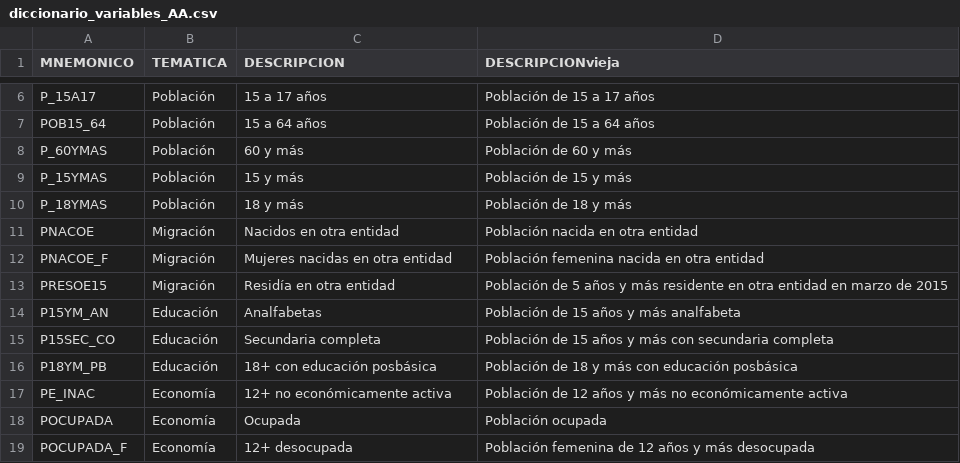
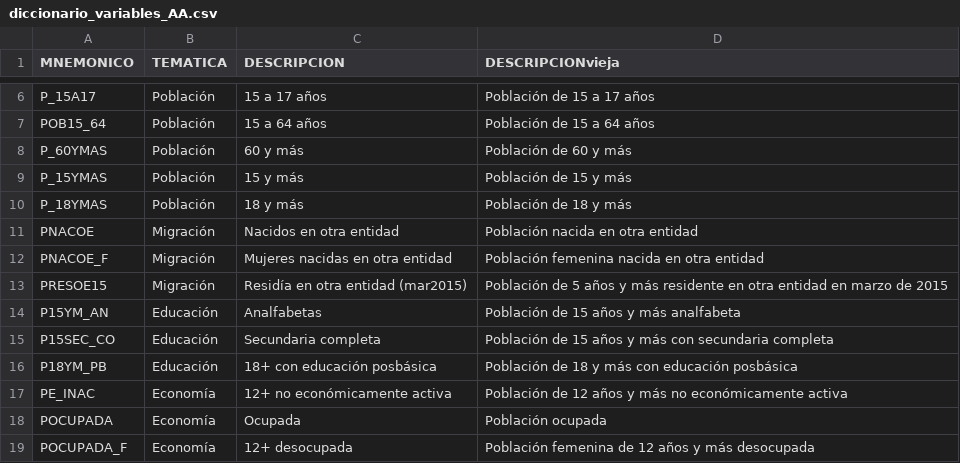
Before and after one commit to fdealbam/0entrada, a CSV file: diccionario_variables_AA.csv, drawn as a sheet; only a part is shown, gaps mark what is left out.

Commit message:
Update diccionario_variables_AA.csv

```diff
--- a/diccionario_variables_AA.csv
+++ b/diccionario_variables_AA.csv
@@ -12,3 +12,3 @@ PNACOE,Migración,Nacidos en otra entidad,Población nacida en otra entidad
 PNACOE_F,Migración,Mujeres nacidas en otra entidad,Población femenina nacida en otra entidad
-PRESOE15,Migración,Residía en otra entidad ,Población de 5 años y más residente en otra entidad en marzo de 2015
+PRESOE15,Migración,Residía en otra entidad (mar2015) ,Población de 5 años y más residente en otra entidad en marzo de 2015
 P15YM_AN,Educación,Analfabetas,Población de 15 años y más analfabeta
```
